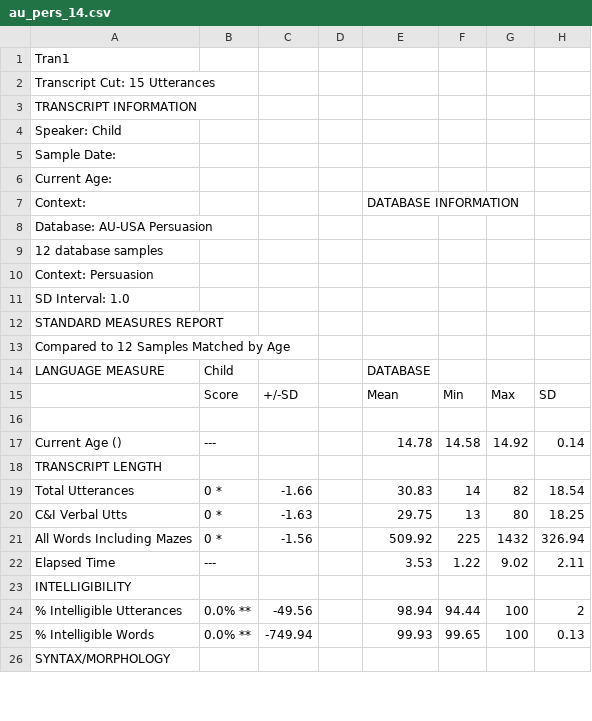
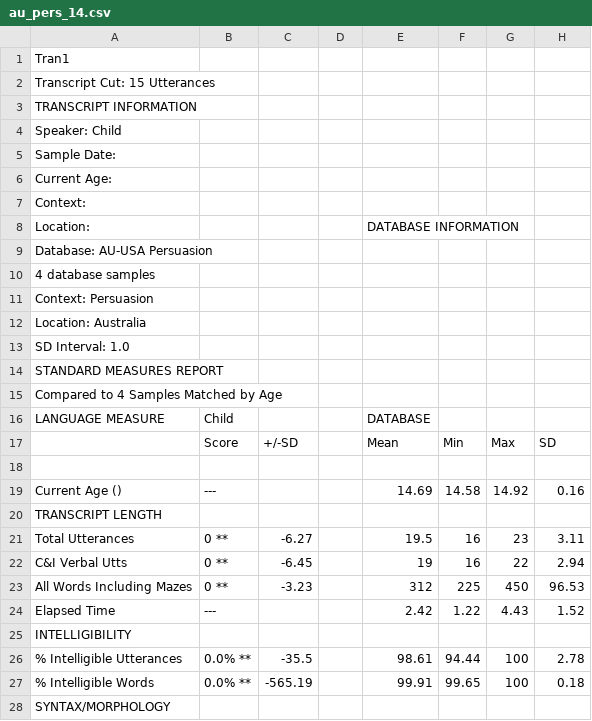
Before and after one commit to lillirighter/salt_compile, a CSV file: salt_exports/au_pers_14.csv, drawn as a sheet; only a part is shown; the diff covers the shown part only.

```diff
--- a/salt_exports/au_pers_14.csv
+++ b/salt_exports/au_pers_14.csv
@@ -6,9 +6,11 @@ Sample Date: ,,,,,,,
 Current Age: ,,,,,,,
-Context: ,,,,DATABASE INFORMATION,,,
+Context: ,,,,,,,
+Location:,,,,DATABASE INFORMATION,,,
 Database: AU-USA Persuasion,,,,,,,
-12 database samples,,,,,,,
+4 database samples,,,,,,,
 Context: Persuasion,,,,,,,
+Location: Australia,,,,,,,
 SD Interval: 1.0,,,,,,,
 STANDARD MEASURES REPORT,,,,,,,
-Compared to 12 Samples Matched by Age,,,,,,,
+Compared to 4 Samples Matched by Age,,,,,,,
 LANGUAGE MEASURE,Child,,,DATABASE,,,
@@ -16,11 +18,11 @@ LANGUAGE MEASURE,Child,,,DATABASE,,,
 ,,,,,,,
-        Current Age (),---,,,14.78,14.58,14.92,0.14
+        Current Age (),---,,,14.69,14.58,14.92,0.16
 TRANSCRIPT LENGTH,,,,,,,
-        Total Utterances,0 *,-1.66,,30.83,14,82,18.54
-        C&I Verbal Utts,0 *,-1.63,,29.75,13,80,18.25
-        All Words Including Mazes,0 *,-1.56,,509.92,225,1432,326.94
-        Elapsed Time,---,,,3.53,1.22,9.02,2.11
+        Total Utterances,0 **,-6.27,,19.5,16,23,3.11
+        C&I Verbal Utts,0 **,-6.45,,19,16,22,2.94
+        All Words Including Mazes,0 **,-3.23,,312,225,450,96.53
+        Elapsed Time,---,,,2.42,1.22,4.43,1.52
 INTELLIGIBILITY,,,,,,,
-        % Intelligible Utterances,0.0% **,-49.56,,98.94,94.44,100,2
-        % Intelligible Words,0.0% **,-749.94,,99.93,99.65,100,0.13
+        % Intelligible Utterances,0.0% **,-35.5,,98.61,94.44,100,2.78
+        % Intelligible Words,0.0% **,-565.19,,99.91,99.65,100,0.18
 SYNTAX/MORPHOLOGY,,,,,,,
```
Also changed, not shown: 57 edited cells elsewhere in this file, salt_exports/au_pers_15.csv, salt_exports/au_pers_16.csv, 41 other files.
